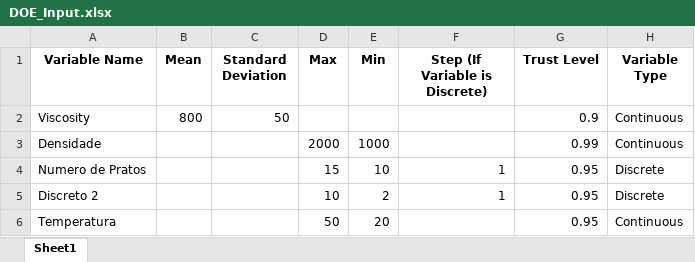
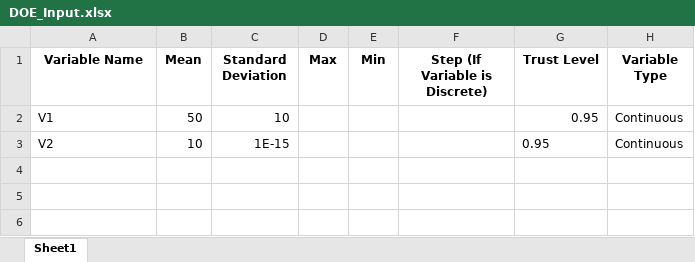
Before and after one commit to Spogis/EasyDOE, an Excel workbook: datasets/DOE_Input.xlsx, sheet Sheet1, drawn as a sheet; values as stored, in another font and other column widths than the file's, no borders; removed rows and columns are numbered as before the commit, all else as after; the diff names each change by its address in the sheet, - before the commit and + after, or states it on an @@ line.

```diff
--- a/datasets/DOE_Input.xlsx (sheet Sheet1)
+++ b/datasets/DOE_Input.xlsx (sheet Sheet1)
-row 2: Viscosity | 800 | 50 |  |  |  | 0.9 | Continuous
-row 3: Densidade |  |  | 2000 | 1000 |  | 0.99 | Continuous
-row 4: Numero de Pratos |  |  | 15 | 10 | 1 | 0.95 | Discrete
-row 5: Discreto 2 |  |  | 10 | 2 | 1 | 0.95 | Discrete
-row 6: Temperatura |  |  | 50 | 20 |  | 0.95 | Continuous
+row 2: V1 | 50 | 10 |  |  |  | 0.95 | Continuous
+row 3: V2 | 10 | 1E-15 |  |  |  | 0.95 | Continuous
```
Also changed, not shown: DOE_APP/NewInputVariables.xlsx, datasets/DOE_Full_Factorial.xlsx, 2 other files.
